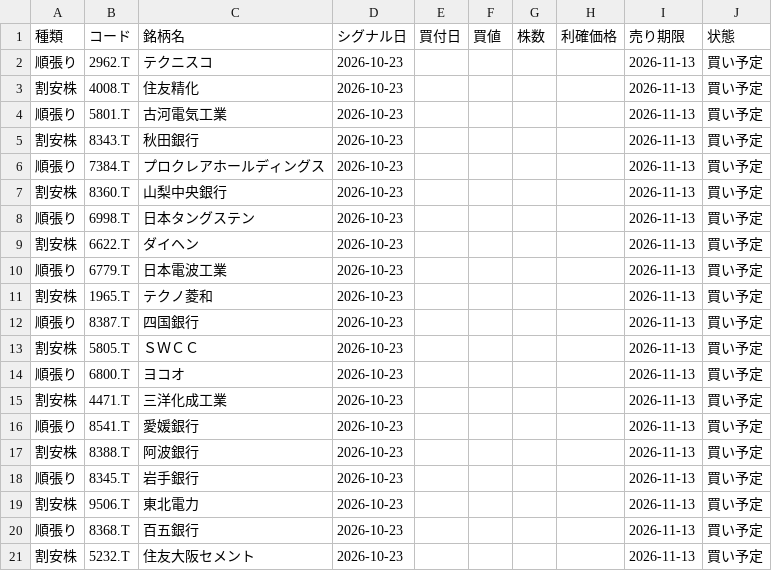
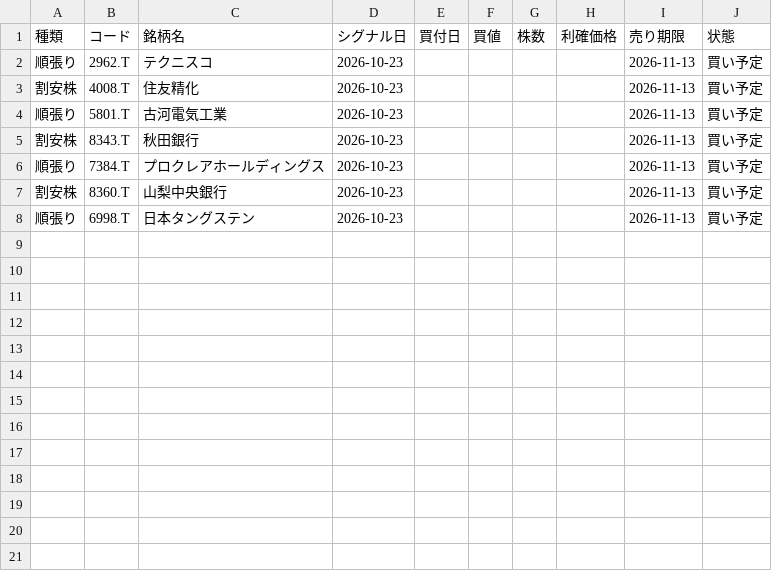
Before and after one commit to cgvhfcm445781/claude, a CSV file: portfolio.csv, drawn as a sheet.

Commit message:
portfolio.csv を更新

```diff
--- a/portfolio.csv
+++ b/portfolio.csv
@@ -8,14 +8 @@
 順張り,6998.T,日本タングステン,2026-10-23,,,,,2026-11-13,買い予定
-割安株,6622.T,ダイヘン,2026-10-23,,,,,2026-11-13,買い予定
-順張り,6779.T,日本電波工業,2026-10-23,,,,,2026-11-13,買い予定
-割安株,1965.T,テクノ菱和,2026-10-23,,,,,2026-11-13,買い予定
-順張り,8387.T,四国銀行,2026-10-23,,,,,2026-11-13,買い予定
-割安株,5805.T,ＳＷＣＣ,2026-10-23,,,,,2026-11-13,買い予定
-順張り,6800.T,ヨコオ,2026-10-23,,,,,2026-11-13,買い予定
-割安株,4471.T,三洋化成工業,2026-10-23,,,,,2026-11-13,買い予定
-順張り,8541.T,愛媛銀行,2026-10-23,,,,,2026-11-13,買い予定
-割安株,8388.T,阿波銀行,2026-10-23,,,,,2026-11-13,買い予定
-順張り,8345.T,岩手銀行,2026-10-23,,,,,2026-11-13,買い予定
-割安株,9506.T,東北電力,2026-10-23,,,,,2026-11-13,買い予定
-順張り,8368.T,百五銀行,2026-10-23,,,,,2026-11-13,買い予定
-割安株,5232.T,住友大阪セメント,2026-10-23,,,,,2026-11-13,買い予定
```
